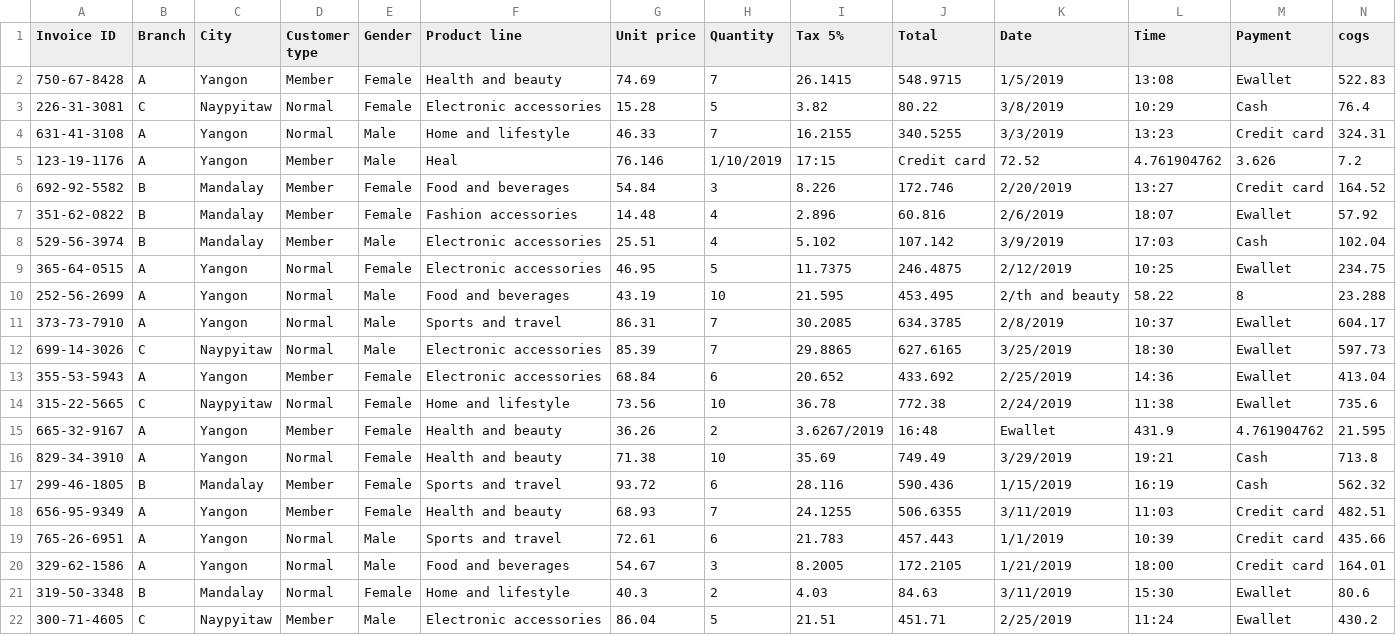
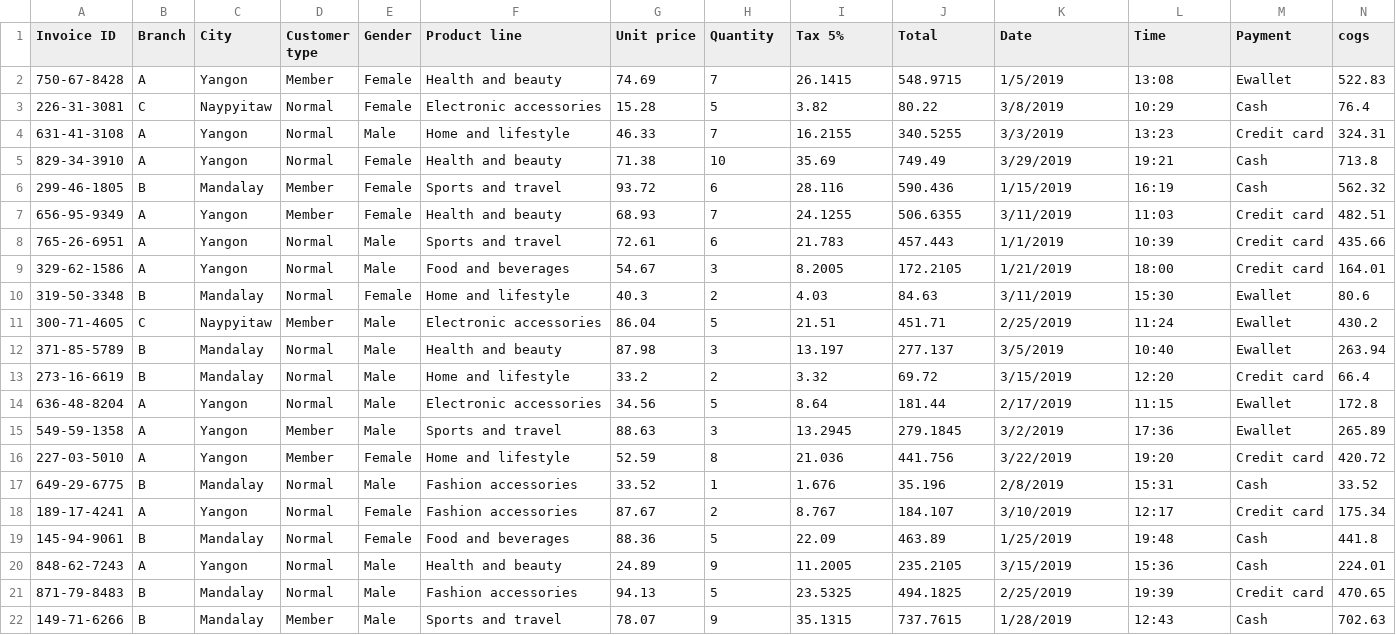
Before and after one commit to azulamakk/estructuraDeDatosyProgramacion, a CSV file: TP14/Parcial 2 viejo/supermarket_sales - Sheet1.csv, drawn as a sheet; only a part is shown; the shorter side is filled out with more unchanged rows; rows hold the shown columns only; the diff names each change by its address in the sheet, - before the commit and + after, or states it on an @@ line.

Commit message:
avances parcial 2

```diff
--- a/TP14/Parcial 2 viejo/supermarket_sales - Sheet1.csv
+++ b/TP14/Parcial 2 viejo/supermarket_sales - Sheet1.csv
-row 5: 123-19-1176 | A | Yangon | Member | Male | Heal | 76.146 | 1/10/2019 | 17:15 | Credit card | 72.52 | 4.761904762 | 3.626 | 7.2
-row 6: 692-92-5582 | B | Mandalay | Member | Female | Food and beverages | 54.84 | 3 | 8.226 | 172.746 | 2/20/2019 | 13:27 | Credit card | 164.52
-row 7: 351-62-0822 | B | Mandalay | Member | Female | Fashion accessories | 14.48 | 4 | 2.896 | 60.816 | 2/6/2019 | 18:07 | Ewallet | 57.92
-row 8: 529-56-3974 | B | Mandalay | Member | Male | Electronic accessories | 25.51 | 4 | 5.102 | 107.142 | 3/9/2019 | 17:03 | Cash | 102.04
-row 9: 365-64-0515 | A | Yangon | Normal | Female | Electronic accessories | 46.95 | 5 | 11.7375 | 246.4875 | 2/12/2019 | 10:25 | Ewallet | 234.75
-row 10: 252-56-2699 | A | Yangon | Normal | Male | Food and beverages | 43.19 | 10 | 21.595 | 453.495 | 2/th and beauty | 58.22 | 8 | 23.288
-row 11: 373-73-7910 | A | Yangon | Normal | Male | Sports and travel | 86.31 | 7 | 30.2085 | 634.3785 | 2/8/2019 | 10:37 | Ewallet | 604.17
-row 12: 699-14-3026 | C | Naypyitaw | Normal | Male | Electronic accessories | 85.39 | 7 | 29.8865 | 627.6165 | 3/25/2019 | 18:30 | Ewallet | 597.73
-row 13: 355-53-5943 | A | Yangon | Member | Female | Electronic accessories | 68.84 | 6 | 20.652 | 433.692 | 2/25/2019 | 14:36 | Ewallet | 413.04
-row 14: 315-22-5665 | C | Naypyitaw | Normal | Female | Home and lifestyle | 73.56 | 10 | 36.78 | 772.38 | 2/24/2019 | 11:38 | Ewallet | 735.6
-row 15: 665-32-9167 | A | Yangon | Member | Female | Health and beauty | 36.26 | 2 | 3.6267/2019 | 16:48 | Ewallet | 431.9 | 4.761904762 | 21.595
```
Also changed, not shown: 14 other files.
